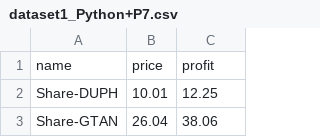
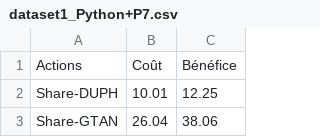
Before and after one commit to AnsiLema/algo_invest_OC7, a CSV file: dataset1_Python+P7.csv, drawn as a sheet; only a part is shown.

Commit message:
Refactor knapsack logic and update datasets for clarity
Revised knapsack logic to handle float budgets by converting values to cents, improving precision. Updated datasets and CSV headers for consistency and excluded invalid entries with zero cost or profit. Adjusted output formatting for better clarity and usability.

```diff
--- a/dataset1_Python+P7.csv
+++ b/dataset1_Python+P7.csv
@@ -1,2 +1,2 @@
-name,price,profit
+Actions,Coût,Bénéfice
 Share-DUPH,10.01,12.25
```
Also changed, not shown: dataset2_Python+P7.csv, 2 other files.
